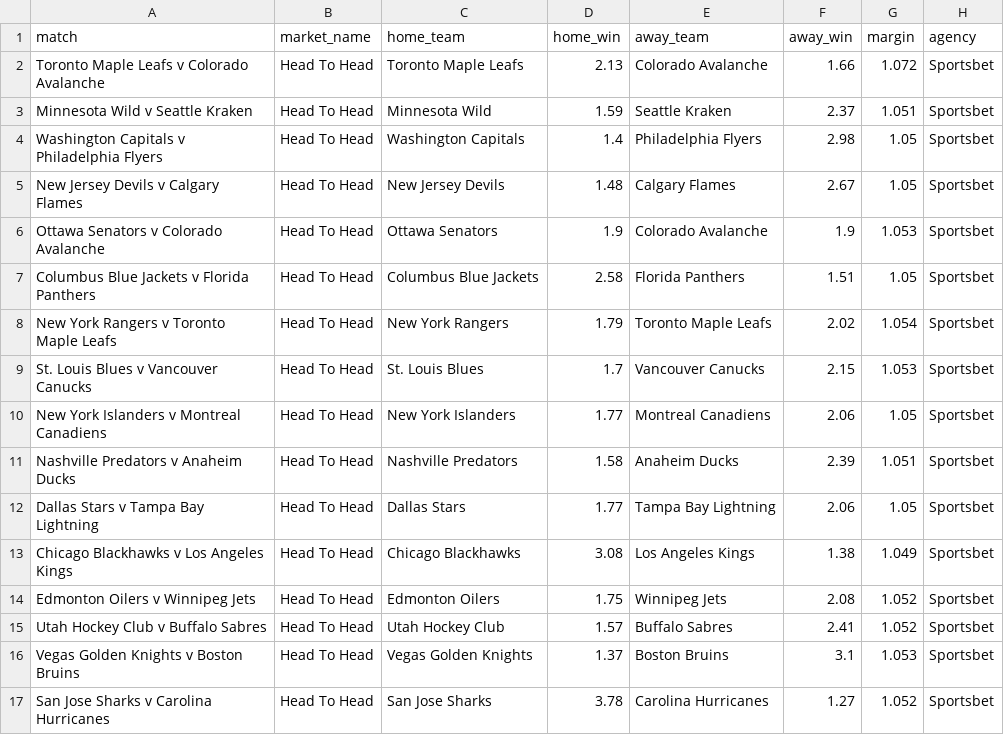
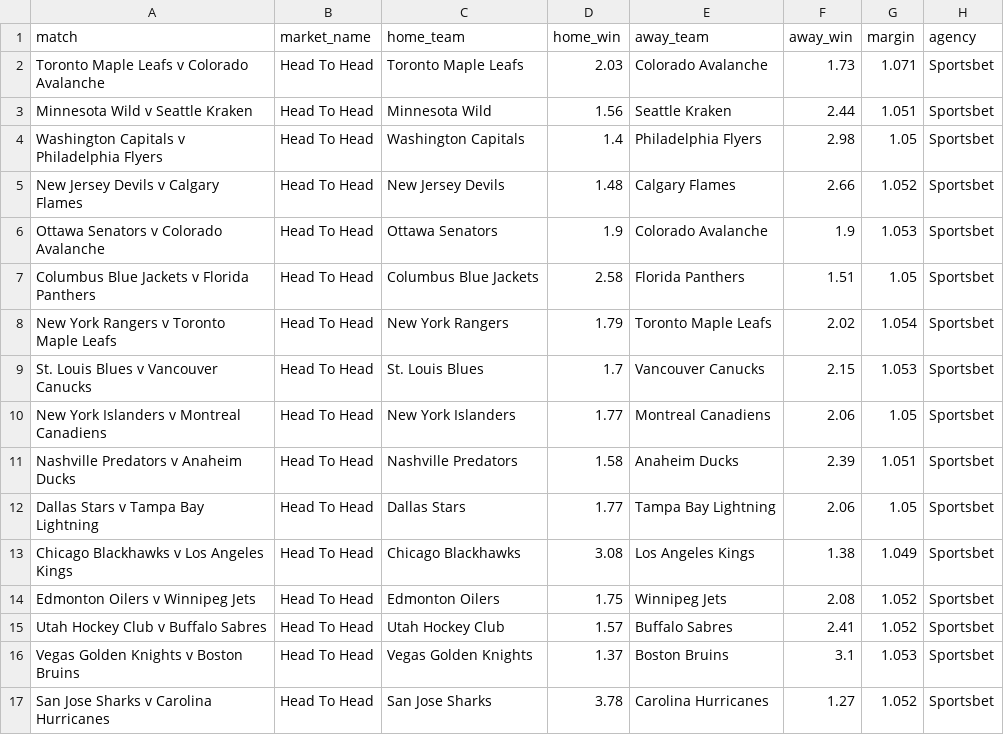
Before and after one commit to jamesbrown1417/NHL, a CSV file: Data/scraped_odds/sportsbet_h2h.csv, drawn as a sheet.

```diff
--- a/Data/scraped_odds/sportsbet_h2h.csv
+++ b/Data/scraped_odds/sportsbet_h2h.csv
@@ -1,6 +1,6 @@
 match,market_name,home_team,home_win,away_team,away_win,margin,agency
-Toronto Maple Leafs v Colorado Avalanche,Head To Head,Toronto Maple Leafs,2.13,Colorado Avalanche,1.66,1.072,Sportsbet
-Minnesota Wild v Seattle Kraken,Head To Head,Minnesota Wild,1.59,Seattle Kraken,2.37,1.051,Sportsbet
+Toronto Maple Leafs v Colorado Avalanche,Head To Head,Toronto Maple Leafs,2.03,Colorado Avalanche,1.73,1.071,Sportsbet
+Minnesota Wild v Seattle Kraken,Head To Head,Minnesota Wild,1.56,Seattle Kraken,2.44,1.051,Sportsbet
 Washington Capitals v Philadelphia Flyers,Head To Head,Washington Capitals,1.4,Philadelphia Flyers,2.98,1.05,Sportsbet
-New Jersey Devils v Calgary Flames,Head To Head,New Jersey Devils,1.48,Calgary Flames,2.67,1.05,Sportsbet
+New Jersey Devils v Calgary Flames,Head To Head,New Jersey Devils,1.48,Calgary Flames,2.66,1.052,Sportsbet
 Ottawa Senators v Colorado Avalanche,Head To Head,Ottawa Senators,1.9,Colorado Avalanche,1.9,1.053,Sportsbet
```
Also changed, not shown: Data/scraped_odds/neds_player_assists.csv, Data/scraped_odds/neds_player_points.csv, 34 other files.
